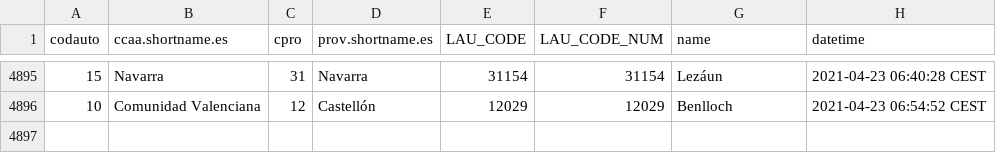
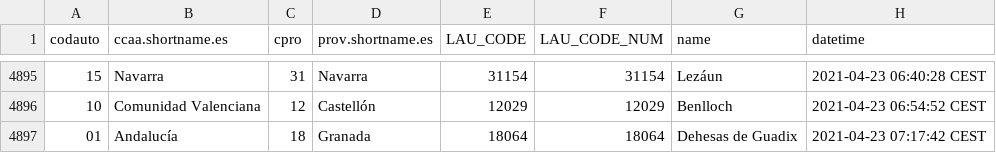
Before and after one commit to dieghernan/spain-munic-bot, a CSV file: assets/datalog.csv, drawn as a sheet; only a part is shown, gaps mark what is left out.

```diff
--- a/assets/datalog.csv
+++ b/assets/datalog.csv
@@ -4896 +4896,2 @@
 "10","Comunidad Valenciana","12","Castellón","12029",12029,"Benlloch","2021-04-23 06:54:52 CEST"
+"01","Andalucía","18","Granada","18064",18064,"Dehesas de Guadix","2021-04-23 07:17:42 CEST"
```
Also changed, not shown: 7 other files.
